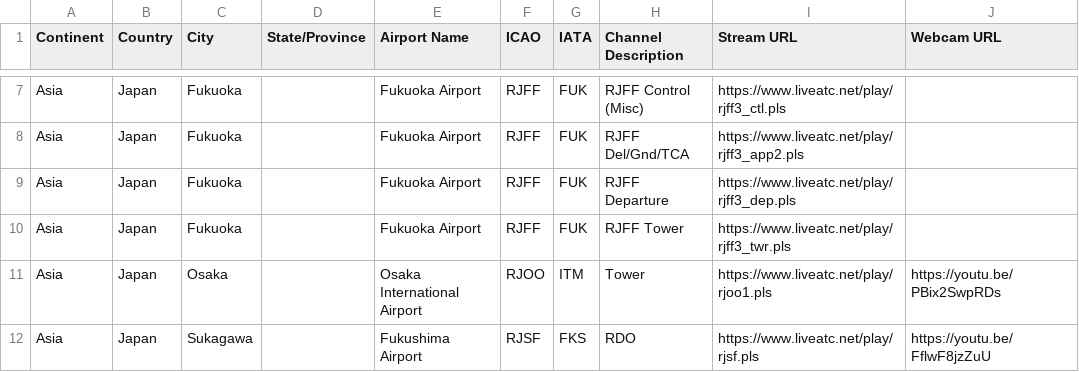
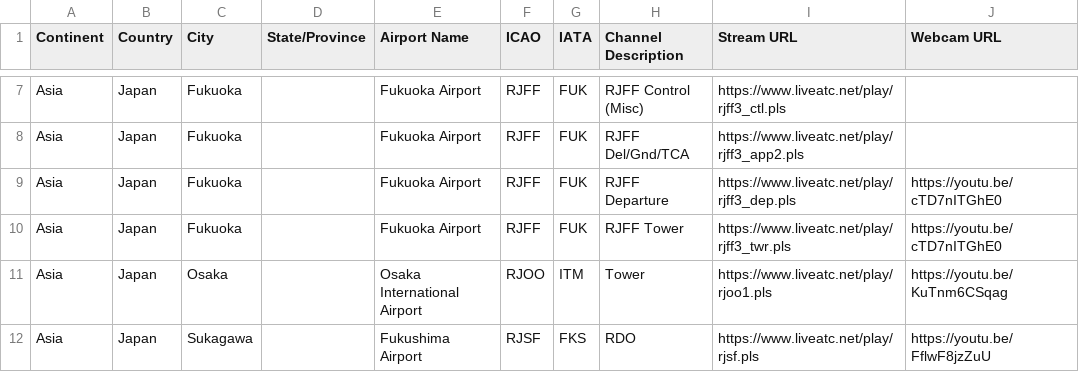
Before and after one commit to RoMinjun/lofiatc.ps1, a CSV file: atc_sources.csv, drawn as a sheet; only a part is shown, gaps mark what is left out; the diff covers the shown part only.

Commit message:
added a bunch of webcams

```diff
--- a/atc_sources.csv
+++ b/atc_sources.csv
@@ -8,5 +8,5 @@
 "Asia","Japan","Fukuoka","","Fukuoka Airport","RJFF","FUK","RJFF Del/Gnd/TCA","https://www.liveatc.net/play/rjff3_app2.pls",""
-"Asia","Japan","Fukuoka","","Fukuoka Airport","RJFF","FUK","RJFF Departure","https://www.liveatc.net/play/rjff3_dep.pls",""
-"Asia","Japan","Fukuoka","","Fukuoka Airport","RJFF","FUK","RJFF Tower","https://www.liveatc.net/play/rjff3_twr.pls",""
-"Asia","Japan","Osaka","","Osaka International Airport","RJOO","ITM","Tower","https://www.liveatc.net/play/rjoo1.pls","https://youtu.be/PBix2SwpRDs"
+"Asia","Japan","Fukuoka","","Fukuoka Airport","RJFF","FUK","RJFF Departure","https://www.liveatc.net/play/rjff3_dep.pls","https://youtu.be/cTD7nITGhE0"
+"Asia","Japan","Fukuoka","","Fukuoka Airport","RJFF","FUK","RJFF Tower","https://www.liveatc.net/play/rjff3_twr.pls","https://youtu.be/cTD7nITGhE0"
+"Asia","Japan","Osaka","","Osaka International Airport","RJOO","ITM","Tower","https://www.liveatc.net/play/rjoo1.pls","https://youtu.be/KuTnm6CSqag"
 "Asia","Japan","Sukagawa","","Fukushima Airport","RJSF","FKS","RDO","https://www.liveatc.net/play/rjsf.pls","https://youtu.be/FflwF8jzZuU"
```
Also changed, not shown: 1 added row and 19 edited cells elsewhere in this file, 2 other files.
